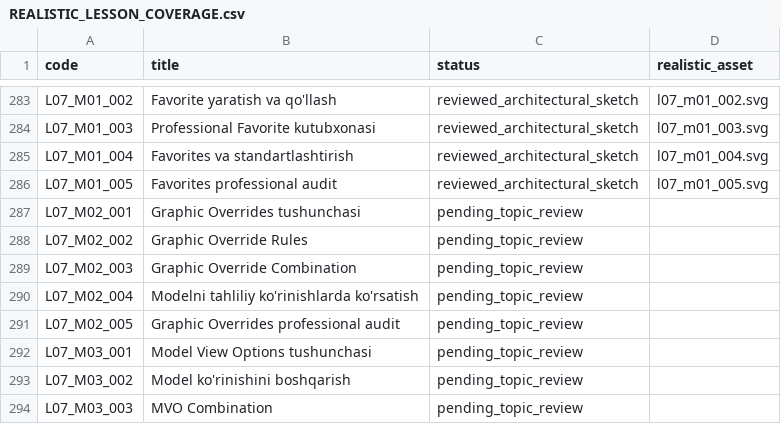
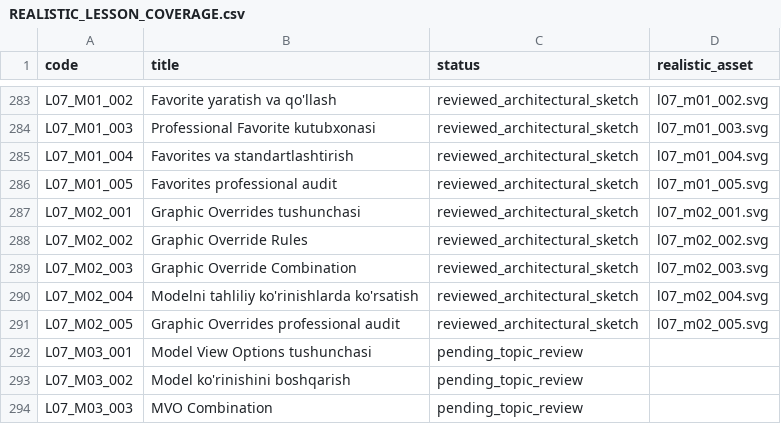
Before and after one commit to muxriddinelbegiyev2222-blip/archiproacademy, a CSV file: docs/REALISTIC_LESSON_COVERAGE.csv, drawn as a sheet; only a part is shown, gaps mark what is left out.

Commit message:
Complete Graphic Overrides sketch review (315/680)

```diff
--- a/docs/REALISTIC_LESSON_COVERAGE.csv
+++ b/docs/REALISTIC_LESSON_COVERAGE.csv
@@ -286,7 +286,7 @@ L07_M01_004,Favorites va standartlashtirish,reviewed_architectural_sketch,l07_m0
 L07_M01_005,Favorites professional audit,reviewed_architectural_sketch,l07_m01_005.svg
-L07_M02_001,Graphic Overrides tushunchasi,pending_topic_review,
-L07_M02_002,Graphic Override Rules,pending_topic_review,
-L07_M02_003,Graphic Override Combination,pending_topic_review,
-L07_M02_004,Modelni tahliliy ko'rinishlarda ko'rsatish,pending_topic_review,
-L07_M02_005,Graphic Overrides professional audit,pending_topic_review,
+L07_M02_001,Graphic Overrides tushunchasi,reviewed_architectural_sketch,l07_m02_001.svg
+L07_M02_002,Graphic Override Rules,reviewed_architectural_sketch,l07_m02_002.svg
+L07_M02_003,Graphic Override Combination,reviewed_architectural_sketch,l07_m02_003.svg
+L07_M02_004,Modelni tahliliy ko'rinishlarda ko'rsatish,reviewed_architectural_sketch,l07_m02_004.svg
+L07_M02_005,Graphic Overrides professional audit,reviewed_architectural_sketch,l07_m02_005.svg
 L07_M03_001,Model View Options tushunchasi,pending_topic_review,
```
Also changed, not shown: 2 other files.
